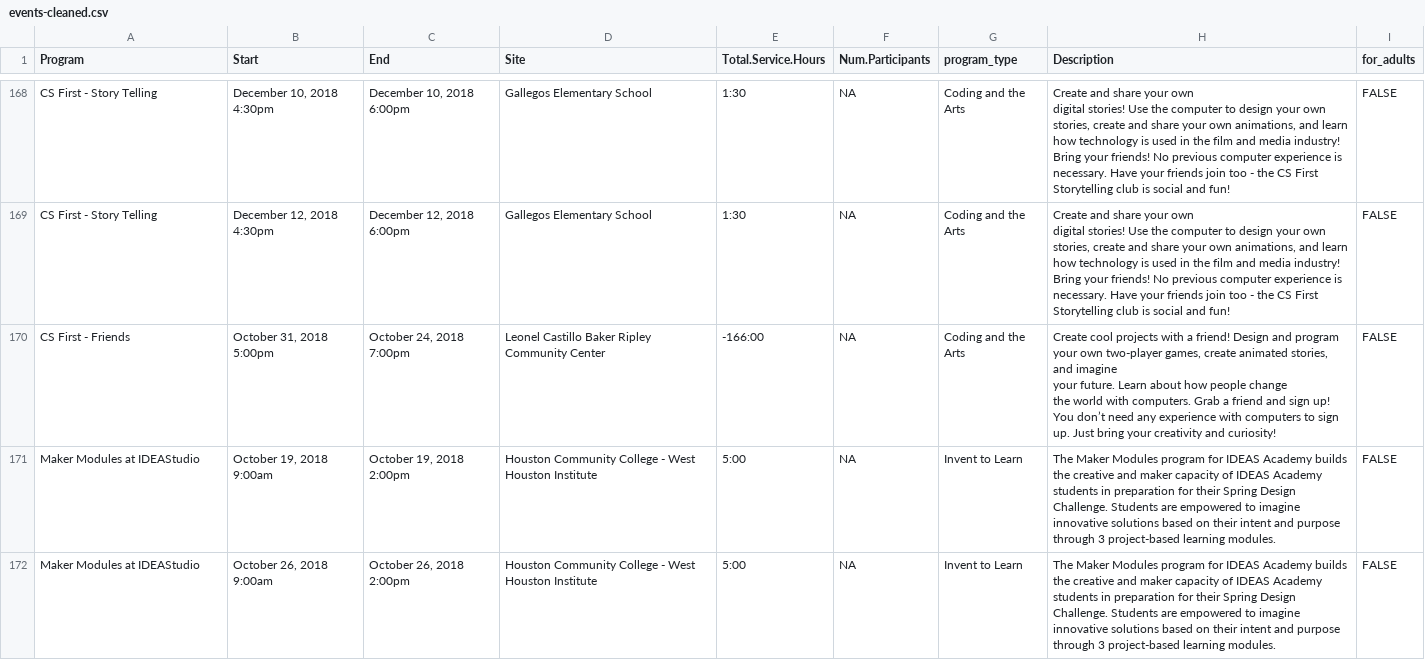
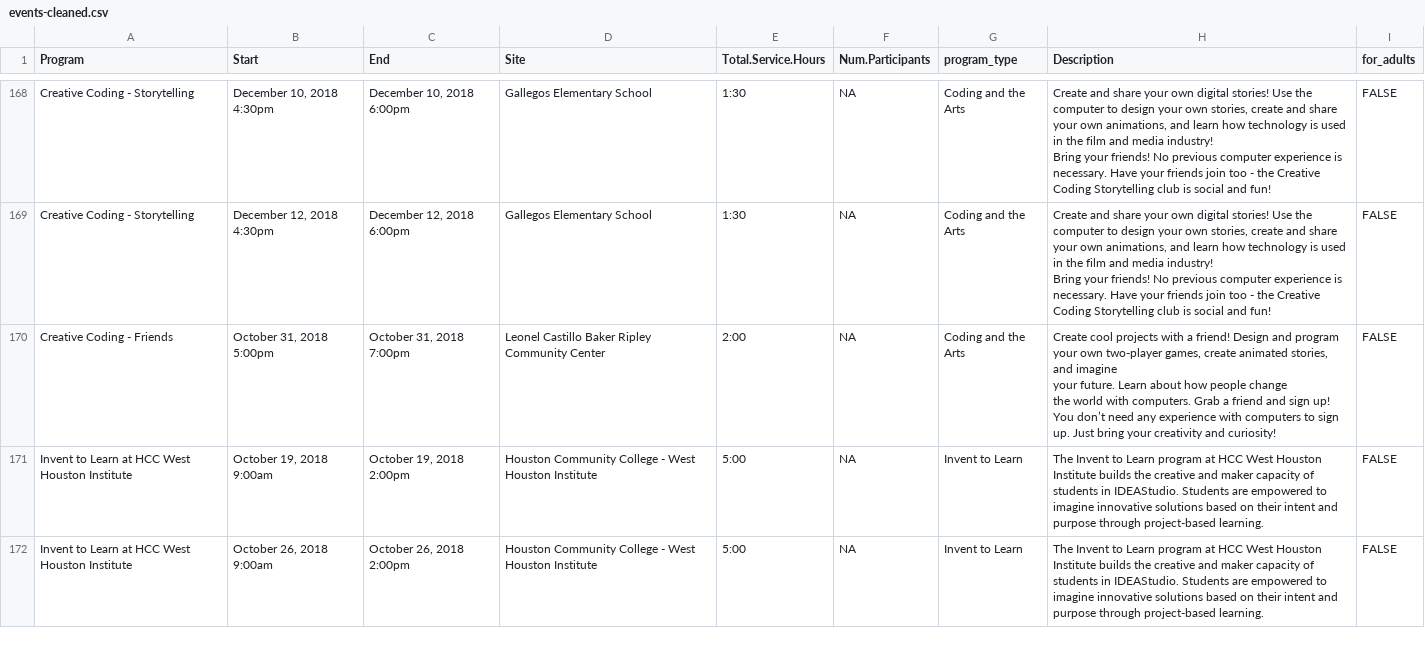
Before and after one commit to codeparkhouston/events-data, a CSV file: events-cleaned.csv, drawn as a sheet; only a part is shown, gaps mark what is left out; the diff covers the shown part only; the diff names each change by its address in the sheet, - before the commit and + after, or states it on an @@ line.

```diff
--- a/events-cleaned.csv
+++ b/events-cleaned.csv
-A168:A169 (Program): CS First - Story Telling
+A168:A169 (Program): Creative Coding - Storytelling
-H168:H169 (Description): …- the CS First Storytelling club…
+H168:H169 (Description): …- the Creative Coding Storytelling club…
-A170 (Program): CS First - Friends
+A170 (Program): Creative Coding - Friends
-C170 (End): October 24, 2018 7:00pm
+C170 (End): October 31, 2018 7:00pm
-E170 (Total.Service.Hours): -166:00
+E170 (Total.Service.Hours): 2:00
-A171:A172 (Program): Maker Modules at IDEAStudio
+A171:A172 (Program): Invent to Learn at HCC West Houston Institute
-H171:H172 (Description): The Maker Modules program for IDEAS Academy builds the creative and maker capacity of IDEAS Academy students in preparation for their Spring Design Challenge. Students are empowered to imagine innovative solutions based on their intent and purpose through 3 project-based learning modules.
+H171:H172 (Description): The Invent to Learn program at HCC West Houston Institute builds the creative and maker capacity of students in IDEAStudio. Students are empowered to imagine innovative solutions based on their intent and purpose through project-based learning.
```
Also changed, not shown: 77 edited cells elsewhere in this file, Events-All.csv, events-locations-merged.csv.
